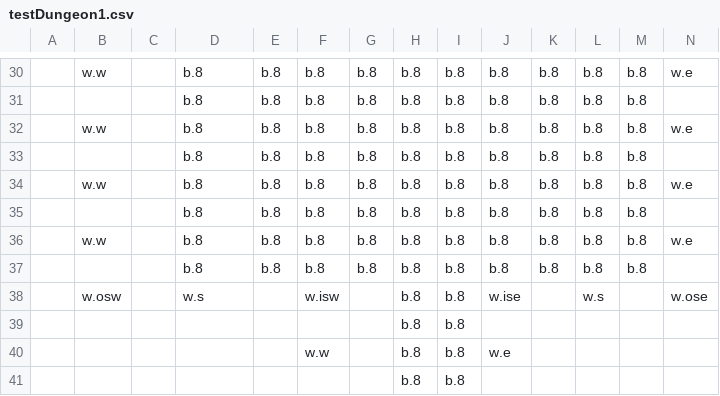
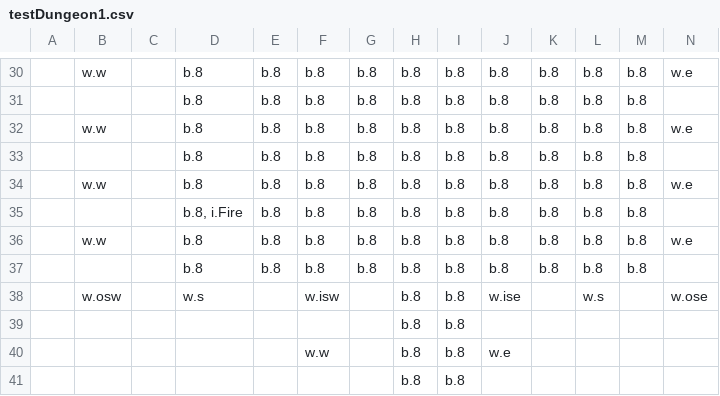
Before and after one commit to viczinoviev/zwei-hander, a CSV file: ZweiHander/Content/Maps/testDungeon1.csv, drawn as a sheet; only a part is shown, gaps mark what is left out; the diff names each change by its address in the sheet, - before the commit and + after, or states it on an @@ line.

Commit message:
Fire item

```diff
--- a/ZweiHander/Content/Maps/testDungeon1.csv
+++ b/ZweiHander/Content/Maps/testDungeon1.csv
-D35: b.8
+D35: b.8, i.Fire
```
Also changed, not shown: 12 other files.
